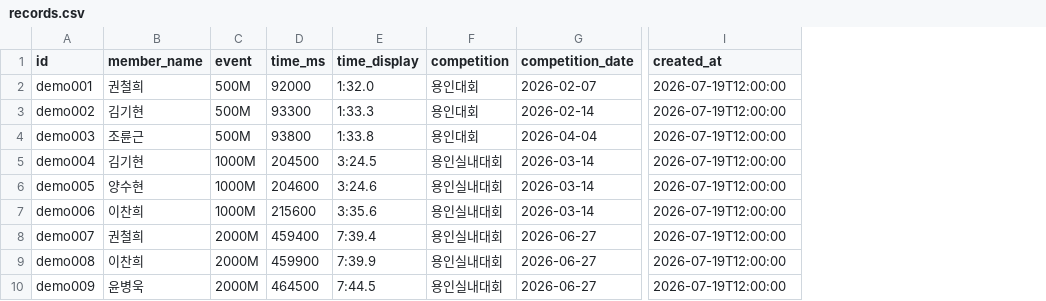
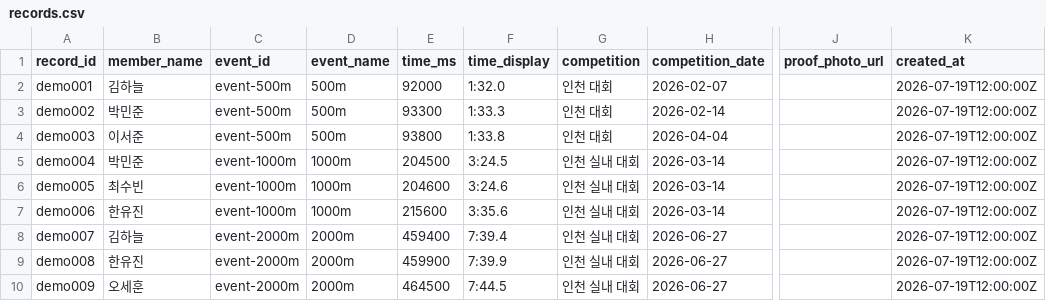
Before and after one commit to firefly247/src-leaderboard, a CSV file: data/records.csv, drawn as a sheet; only a part is shown, gaps mark what is left out; removed rows and columns are numbered as before the commit, all else as after; the diff names each change by its address in the sheet, - before the commit and + after, or states it on an @@ line.

```diff
--- a/data/records.csv
+++ b/data/records.csv
-column C (event), rows 2-10: 500M | 500M | 500M | 1000M | 1000M | 1000M | 2000M | 2000M | 2000M
+column C (event_id), rows 2-10: event-500m | event-500m | event-500m | event-1000m | event-1000m | event-1000m | event-2000m | event-2000m | event-2000m
+column D (event_name), rows 2-10: 500m | 500m | 500m | 1000m | 1000m | 1000m | 2000m | 2000m | 2000m
+column J (proof_photo_url), empty
-A1: id
+A1: record_id
-B2 (member_name): 권철희
+B2 (member_name): 김하늘
-G2:G4 (competition): 용인대회
+G2:G4 (competition): 인천 대회
-K2:K10 (created_at): 2026-07-19T12:00:00
+K2:K10 (created_at): 2026-07-19T12:00:00Z
-B3 (member_name): 김기현
+B3 (member_name): 박민준
-B4 (member_name): 조륜근
+B4 (member_name): 이서준
-B5 (member_name): 김기현
+B5 (member_name): 박민준
-G5:G10 (competition): 용인실내대회
+G5:G10 (competition): 인천 실내 대회
-B6 (member_name): 양수현
+B6 (member_name): 최수빈
-B7 (member_name): 이찬희
+B7 (member_name): 한유진
-B8 (member_name): 권철희
+B8 (member_name): 김하늘
-B9 (member_name): 이찬희
+B9 (member_name): 한유진
-B10 (member_name): 윤병욱
+B10 (member_name): 오세훈
```
Also changed, not shown: 6 other files.
